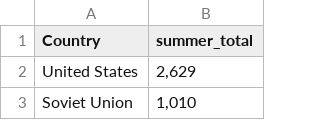
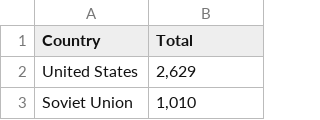
Before and after one commit to arisshayasmin/FIT3179-Assignment2, a CSV file: data/cleaned/total_summer.csv, drawn as a sheet; only a part is shown.

Commit message:
Update total_summer.csv

```diff
--- a/data/cleaned/total_summer.csv
+++ b/data/cleaned/total_summer.csv
@@ -1,2 +1,2 @@
-Country,summer_total
+Country,Total
 United States,"2,629"
```
